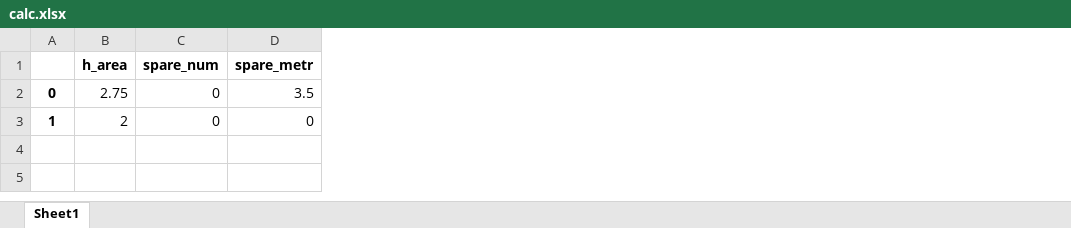
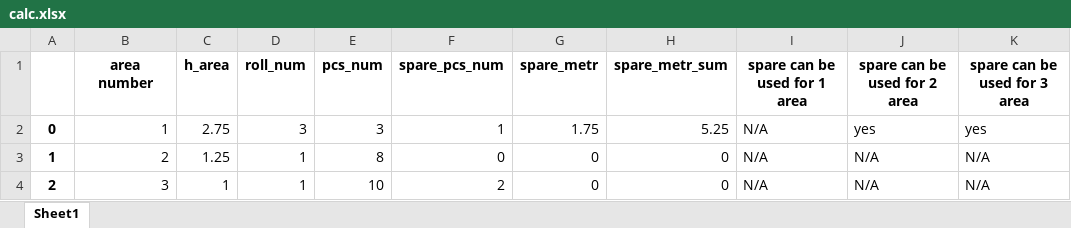
Before and after one commit to sashnat/my-applications, an Excel workbook: calculation of wallpaper rolls/calc.xlsx, sheet Sheet1, drawn as a sheet; values as stored, in another font and other column widths than the file's, no borders; removed rows and columns are numbered as before the commit, all else as after; the diff names each change by its address in the sheet, - before the commit and + after, or states it on an @@ line.

```diff
--- a/calculation of wallpaper rolls/calc.xlsx (sheet Sheet1)
+++ b/calculation of wallpaper rolls/calc.xlsx (sheet Sheet1)
+column B (area number), rows 2-3: 1 | 2
-column C (spare_num), rows 2-3: 0 | 0
+column D (roll_num), rows 2-3: 3 | 1
+column E (pcs_num), rows 2-3: 3 | 8
+column F (spare_pcs_num), rows 2-3: 1 | 0
+column H (spare_metr_sum), rows 2-3: 5.25 | 0
+column I (spare can be used for 1 area), rows 2-3: N/A | N/A
+column J (spare can be used for 2 area), rows 2-3: yes | N/A
+column K (spare can be used for 3 area), rows 2-3: yes | N/A
-G2 (spare_metr): 3.5
+G2 (spare_metr): 1.75
-C3 (h_area): 2
+C3 (h_area): 1.25
+row 4: 2 | 3 | 1 | 1 | 10 | 2 | 0 | 0 | N/A | N/A | N/A
```
Also changed, not shown: 1 other file.
